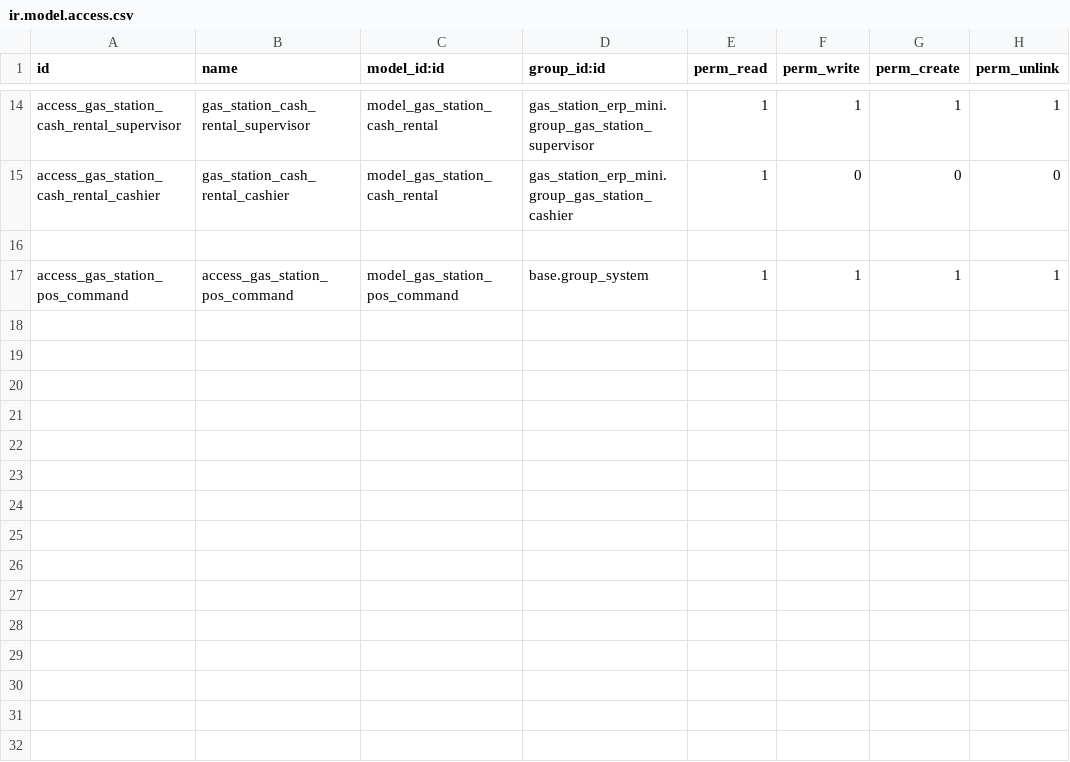
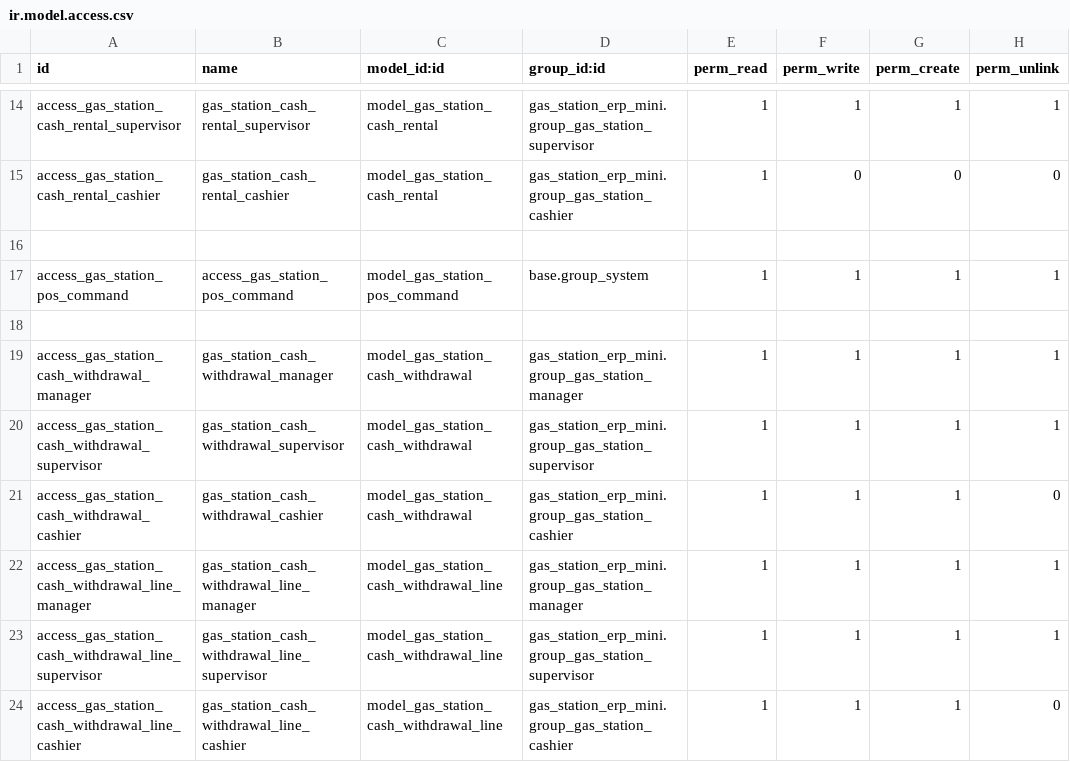
Before and after one commit to pakkaponjp/GloryMiddleware, a CSV file: GloryIntermedia/custom_addons/gas_station_cash/security/ir.model.access.csv, drawn as a sheet; only a part is shown, gaps mark what is left out.

Commit message:
Add withdrawal audit

```diff
--- a/GloryIntermedia/custom_addons/gas_station_cash/security/ir.model.access.csv
+++ b/GloryIntermedia/custom_addons/gas_station_cash/security/ir.model.access.csv
@@ -17 +17,8 @@ access_gas_station_cash_rental_cashier,gas_station_cash_rental_cashier,model_gas
 access_gas_station_pos_command,access_gas_station_pos_command,model_gas_station_pos_command,base.group_system,1,1,1,1
+
+access_gas_station_cash_withdrawal_manager,gas_station_cash_withdrawal_manager,model_gas_station_cash_withdrawal,gas_station_erp_mini.group_gas_station_manager,1,1,1,1
+access_gas_station_cash_withdrawal_supervisor,gas_station_cash_withdrawal_supervisor,model_gas_station_cash_withdrawal,gas_station_erp_mini.group_gas_station_supervisor,1,1,1,1
+access_gas_station_cash_withdrawal_cashier,gas_station_cash_withdrawal_cashier,model_gas_station_cash_withdrawal,gas_station_erp_mini.group_gas_station_cashier,1,1,1,0
+access_gas_station_cash_withdrawal_line_manager,gas_station_cash_withdrawal_line_manager,model_gas_station_cash_withdrawal_line,gas_station_erp_mini.group_gas_station_manager,1,1,1,1
+access_gas_station_cash_withdrawal_line_supervisor,gas_station_cash_withdrawal_line_supervisor,model_gas_station_cash_withdrawal_line,gas_station_erp_mini.group_gas_station_supervisor,1,1,1,1
+access_gas_station_cash_withdrawal_line_cashier,gas_station_cash_withdrawal_line_cashier,model_gas_station_cash_withdrawal_line,gas_station_erp_mini.group_gas_station_cashier,1,1,1,0
```
Also changed, not shown: 6 other files.
